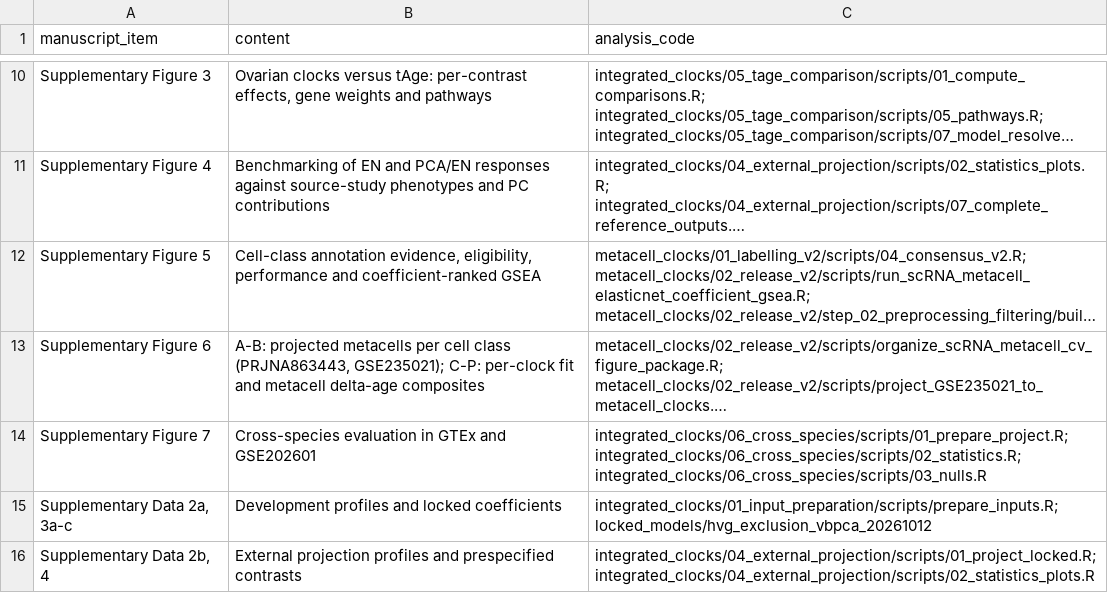
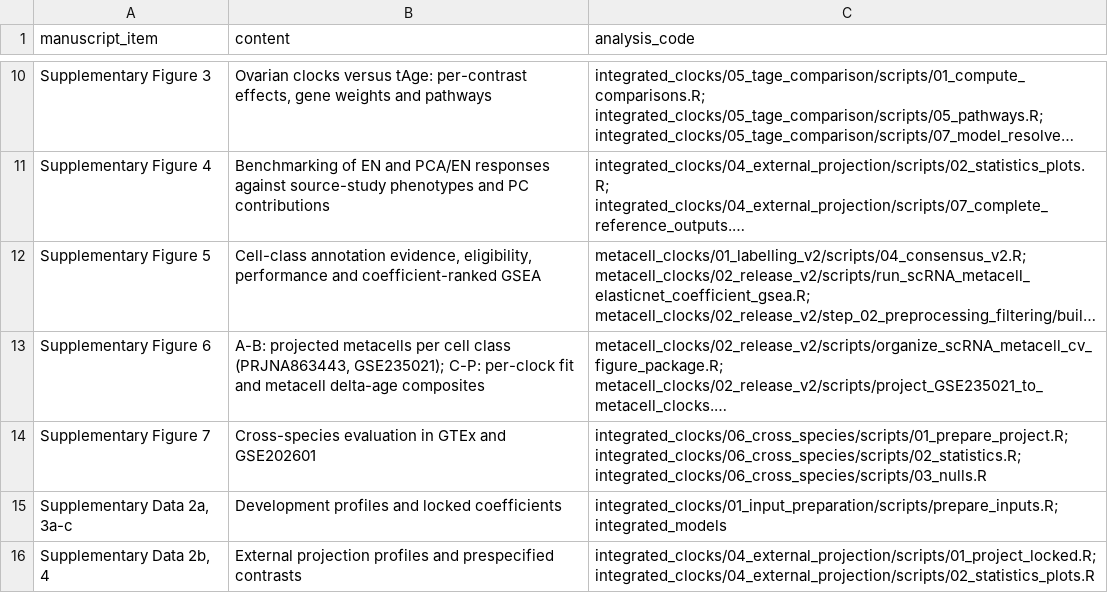
Before and after one commit to qingz8482/adult-c57-ovary-clocks, a TSV file: docs/manuscript_code_map.tsv, drawn as a sheet; only a part is shown, gaps mark what is left out; long unchanged cells end in …; the diff names each change by its address in the sheet, - before the commit and + after, or states it on an @@ line.

```diff
--- a/docs/manuscript_code_map.tsv
+++ b/docs/manuscript_code_map.tsv
-C15 (analysis_code): integrated_clocks/01_input_preparation/scripts/prepare_inputs.R; locked_models/hvg_exclusion_vbpca_20261012
+C15 (analysis_code): integrated_clocks/01_input_preparation/scripts/prepare_inputs.R; integrated_models
```
Also changed, not shown: integrated_models/checksums_sanitised_files.tsv, 70 other files.
